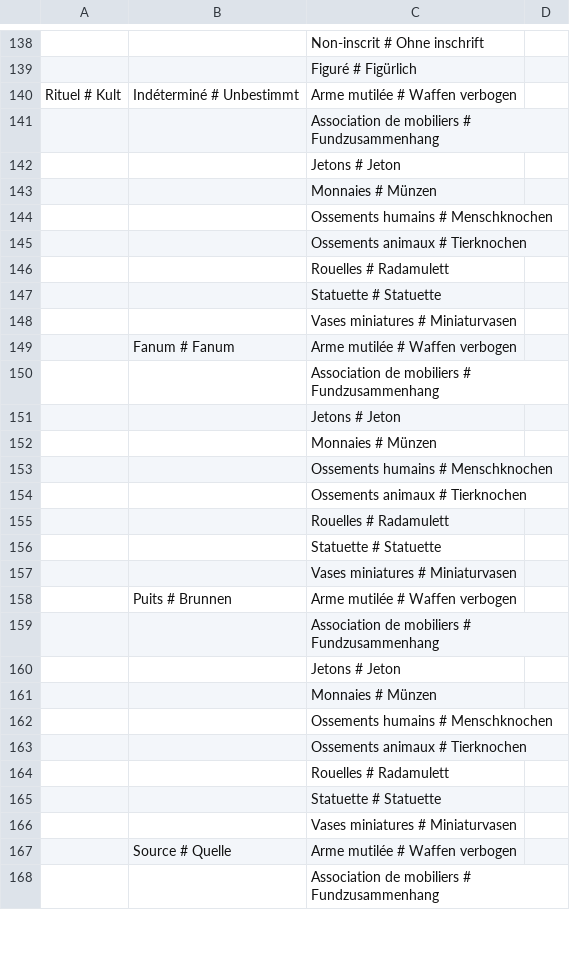
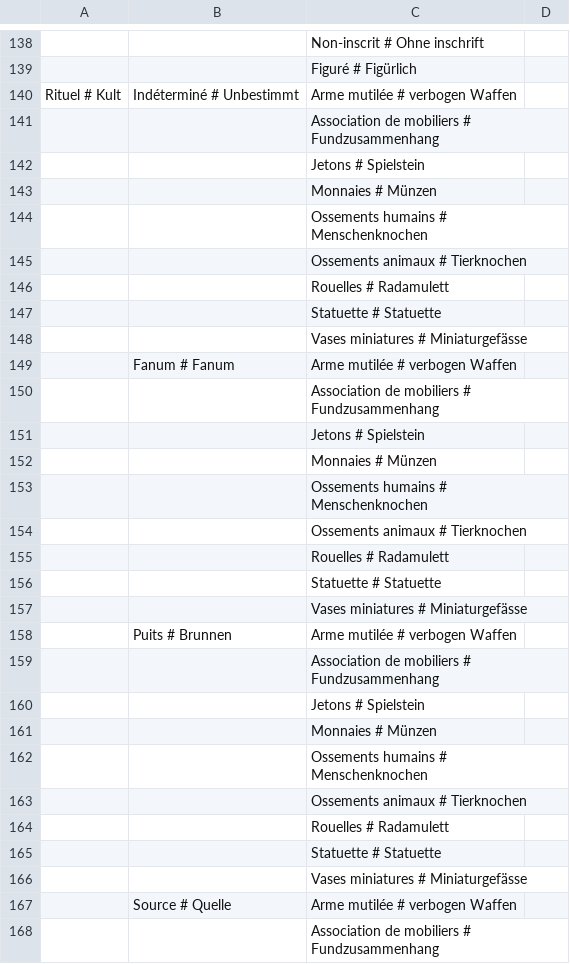
Before and after one commit to croll/ArkeoGIS, a CSV file: mod/arkeogis/img/manuel/import/Realestate_fr-de.csv, drawn as a sheet; only a part is shown, gaps mark what is left out; the diff covers the shown part only.

```diff
--- a/mod/arkeogis/img/manuel/import/Realestate_fr-de.csv
+++ b/mod/arkeogis/img/manuel/import/Realestate_fr-de.csv
@@ -139,7 +139,7 @@
 ;;"Figuré # Figürlich";
-"Rituel # Kult";"Indéterminé # Unbestimmt";"Arme mutilée # Waffen verbogen";
+"Rituel # Kult";"Indéterminé # Unbestimmt";"Arme mutilée # verbogen Waffen ";
 ;;"Association de mobiliers # Fundzusammenhang";
-;;"Jetons # Jeton";
+;;"Jetons # Spielstein";
 ;;"Monnaies # Münzen";
-;;"Ossements humains # Menschknochen";
+;;"Ossements humains # Menschenknochen";
 ;;"Ossements animaux # Tierknochen";
@@ -147,8 +147,8 @@
 ;;"Statuette # Statuette";
-;;"Vases miniatures # Miniaturvasen";
-;"Fanum # Fanum";"Arme mutilée # Waffen verbogen";
+;;"Vases miniatures # Miniaturgefässe";
+;"Fanum # Fanum";"Arme mutilée # verbogen Waffen";
 ;;"Association de mobiliers # Fundzusammenhang";
-;;"Jetons # Jeton";
+;;"Jetons # Spielstein";
 ;;"Monnaies # Münzen";
-;;"Ossements humains # Menschknochen";
+;;"Ossements humains # Menschenknochen";
 ;;"Ossements animaux # Tierknochen";
@@ -156,8 +156,8 @@
 ;;"Statuette # Statuette";
-;;"Vases miniatures # Miniaturvasen";
-;"Puits # Brunnen";"Arme mutilée # Waffen verbogen";
+;;"Vases miniatures #  Miniaturgefässe";
+;"Puits # Brunnen";"Arme mutilée #  verbogen Waffen";
 ;;"Association de mobiliers # Fundzusammenhang";
-;;"Jetons # Jeton";
+;;"Jetons # Spielstein";
 ;;"Monnaies # Münzen";
-;;"Ossements humains # Menschknochen";
+;;"Ossements humains # Menschenknochen";
 ;;"Ossements animaux # Tierknochen";
@@ -165,4 +165,4 @@
 ;;"Statuette # Statuette";
-;;"Vases miniatures # Miniaturvasen";
-;"Source # Quelle";"Arme mutilée # Waffen verbogen";
+;;"Vases miniatures #  Miniaturgefässe";
+;"Source # Quelle";"Arme mutilée #  verbogen Waffen";
 ;;"Association de mobiliers # Fundzusammenhang";
```
Also changed, not shown: 38 edited cells elsewhere in this file, mod/arkeogis/img/manuel/import/Furniture_fr-de.csv, mod/arkeogis/img/manuel/import/Period_fr-de.csv, 1 other file.
